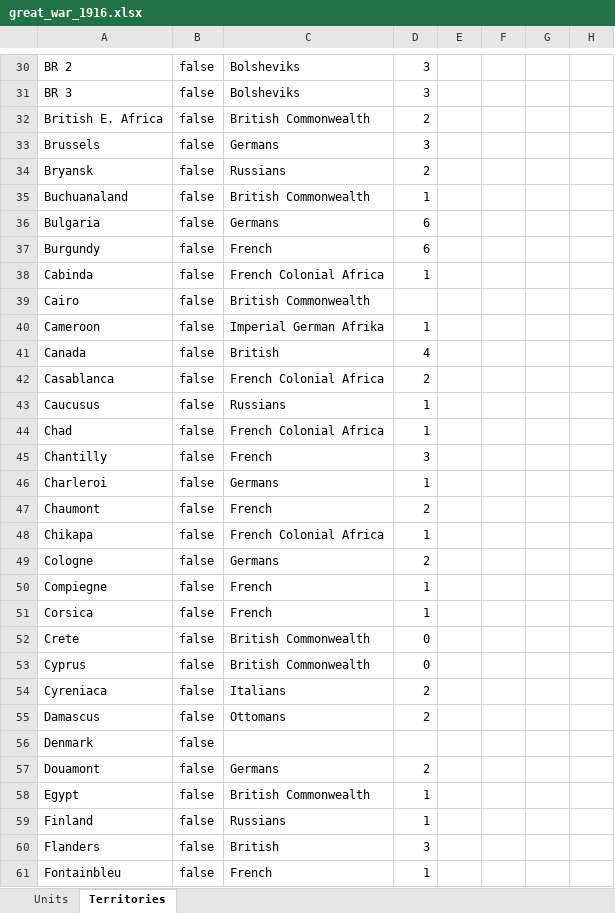
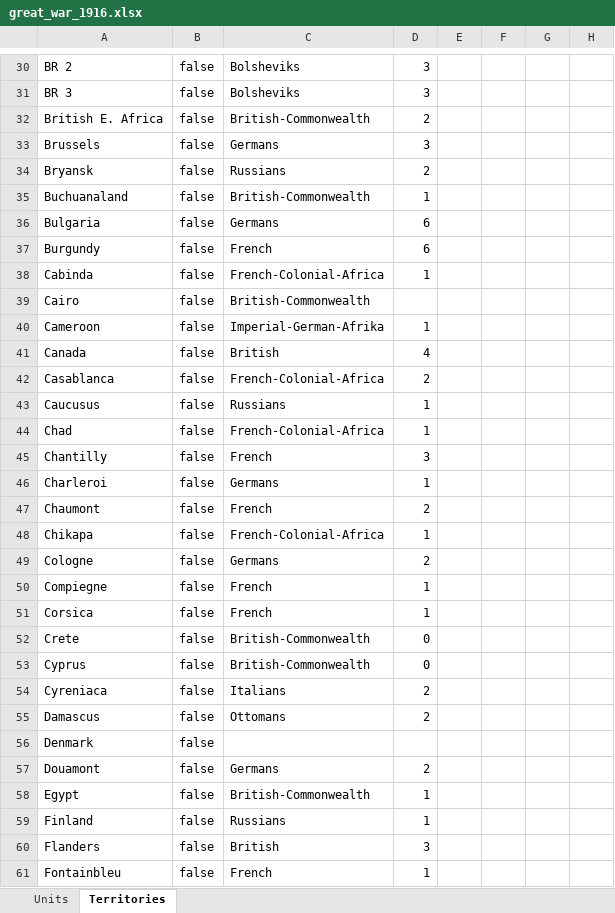
Before and after one commit to triplea-maps/over_the_top, an Excel workbook: great_war_1916.xlsx, sheet Territories, drawn as a sheet; only a part is shown, gaps mark what is left out; values as stored, in another font and other column widths than the file's, no borders; table styles not drawn; the diff covers the shown part only; the diff names each change by its address in the sheet, - before the commit and + after, or states it on an @@ line.

```diff
--- a/great_war_1916.xlsx (sheet Territories)
+++ b/great_war_1916.xlsx (sheet Territories)
-C32: British Commonwealth
+C32: British-Commonwealth
-C35: British Commonwealth
+C35: British-Commonwealth
-C38: French Colonial Africa
+C38: French-Colonial-Africa
-C39: British Commonwealth
+C39: British-Commonwealth
-C40: Imperial German Afrika
+C40: Imperial-German-Afrika
-C42: French Colonial Africa
+C42: French-Colonial-Africa
-C44: French Colonial Africa
+C44: French-Colonial-Africa
-C48: French Colonial Africa
+C48: French-Colonial-Africa
-C52:C53: British Commonwealth
+C52:C53: British-Commonwealth
-C58: British Commonwealth
+C58: British-Commonwealth
```
Also changed, not shown: 43 edited cells elsewhere in this sheet, 1 other file.
